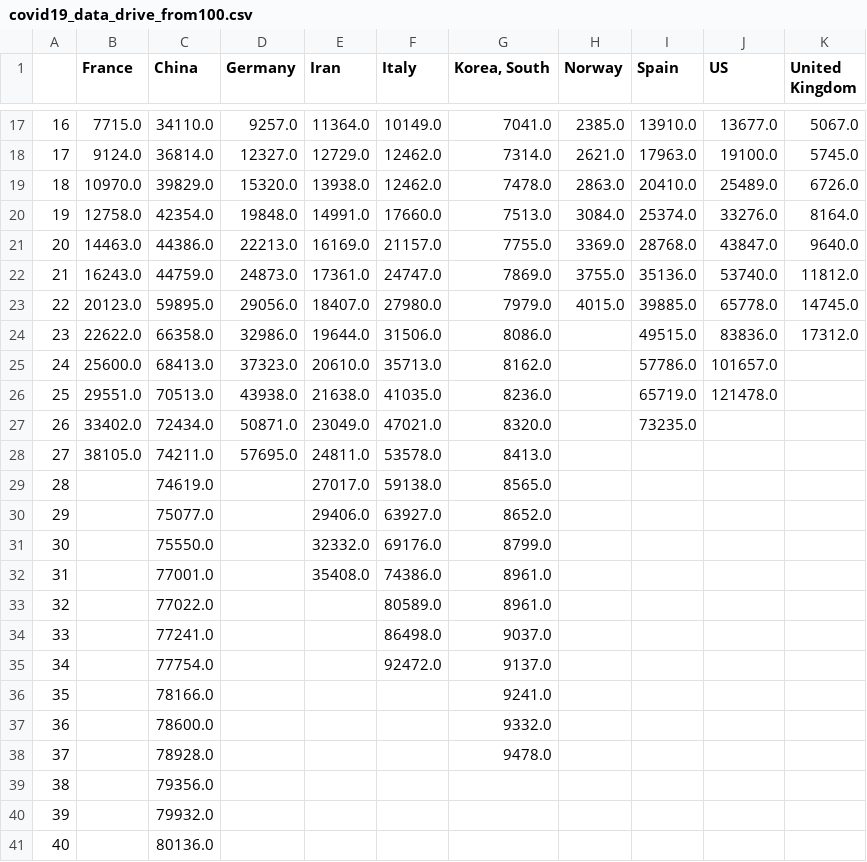
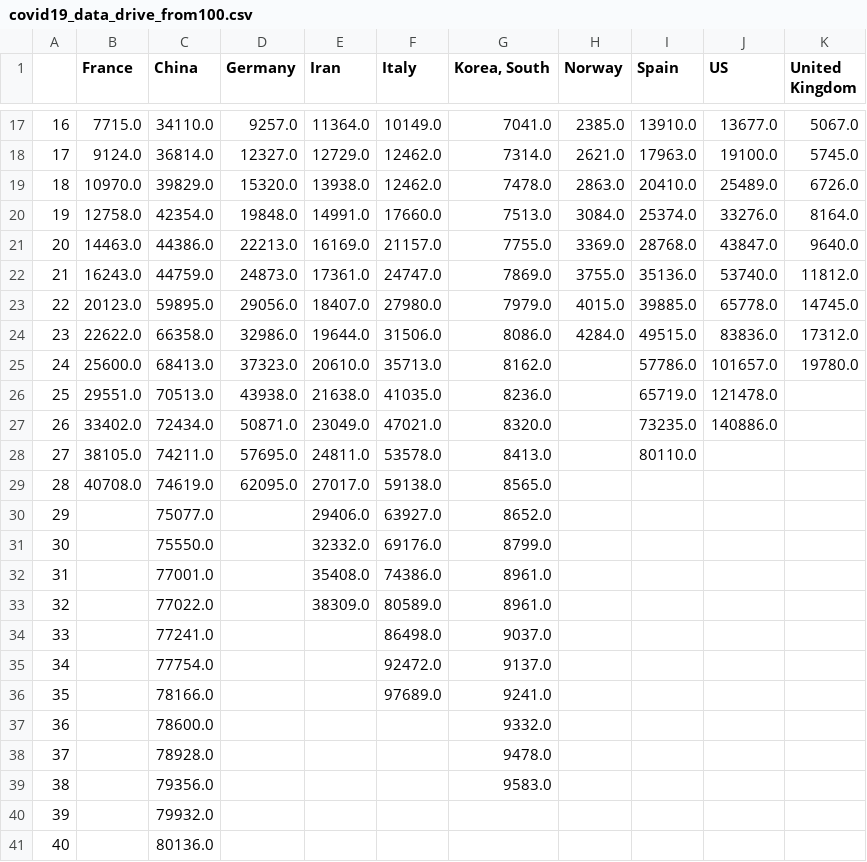
Before and after one commit to akakicreations/covid19-project, a CSV file: covid19_data_drive_from100.csv, drawn as a sheet; only a part is shown, gaps mark what is left out.

```diff
--- a/covid19_data_drive_from100.csv
+++ b/covid19_data_drive_from100.csv
@@ -23,8 +23,8 @@
 22;20123.0;59895.0;29056.0;18407.0;27980.0;7979.0;4015.0;39885.0;65778.0;14745.0
-23;22622.0;66358.0;32986.0;19644.0;31506.0;8086.0;;49515.0;83836.0;17312.0
-24;25600.0;68413.0;37323.0;20610.0;35713.0;8162.0;;57786.0;101657.0;
+23;22622.0;66358.0;32986.0;19644.0;31506.0;8086.0;4284.0;49515.0;83836.0;17312.0
+24;25600.0;68413.0;37323.0;20610.0;35713.0;8162.0;;57786.0;101657.0;19780.0
 25;29551.0;70513.0;43938.0;21638.0;41035.0;8236.0;;65719.0;121478.0;
-26;33402.0;72434.0;50871.0;23049.0;47021.0;8320.0;;73235.0;;
-27;38105.0;74211.0;57695.0;24811.0;53578.0;8413.0;;;;
-28;;74619.0;;27017.0;59138.0;8565.0;;;;
+26;33402.0;72434.0;50871.0;23049.0;47021.0;8320.0;;73235.0;140886.0;
+27;38105.0;74211.0;57695.0;24811.0;53578.0;8413.0;;80110.0;;
+28;40708.0;74619.0;62095.0;27017.0;59138.0;8565.0;;;;
 29;;75077.0;;29406.0;63927.0;8652.0;;;;
@@ -32,9 +32,9 @@
 31;;77001.0;;35408.0;74386.0;8961.0;;;;
-32;;77022.0;;;80589.0;8961.0;;;;
+32;;77022.0;;38309.0;80589.0;8961.0;;;;
 33;;77241.0;;;86498.0;9037.0;;;;
 34;;77754.0;;;92472.0;9137.0;;;;
-35;;78166.0;;;;9241.0;;;;
+35;;78166.0;;;97689.0;9241.0;;;;
 36;;78600.0;;;;9332.0;;;;
 37;;78928.0;;;;9478.0;;;;
-38;;79356.0;;;;;;;;
+38;;79356.0;;;;9583.0;;;;
 39;;79932.0;;;;;;;;
```
Also changed, not shown: covid19_data_drive_days.csv, covid19_spain_ccaa.csv, 12 other files.
